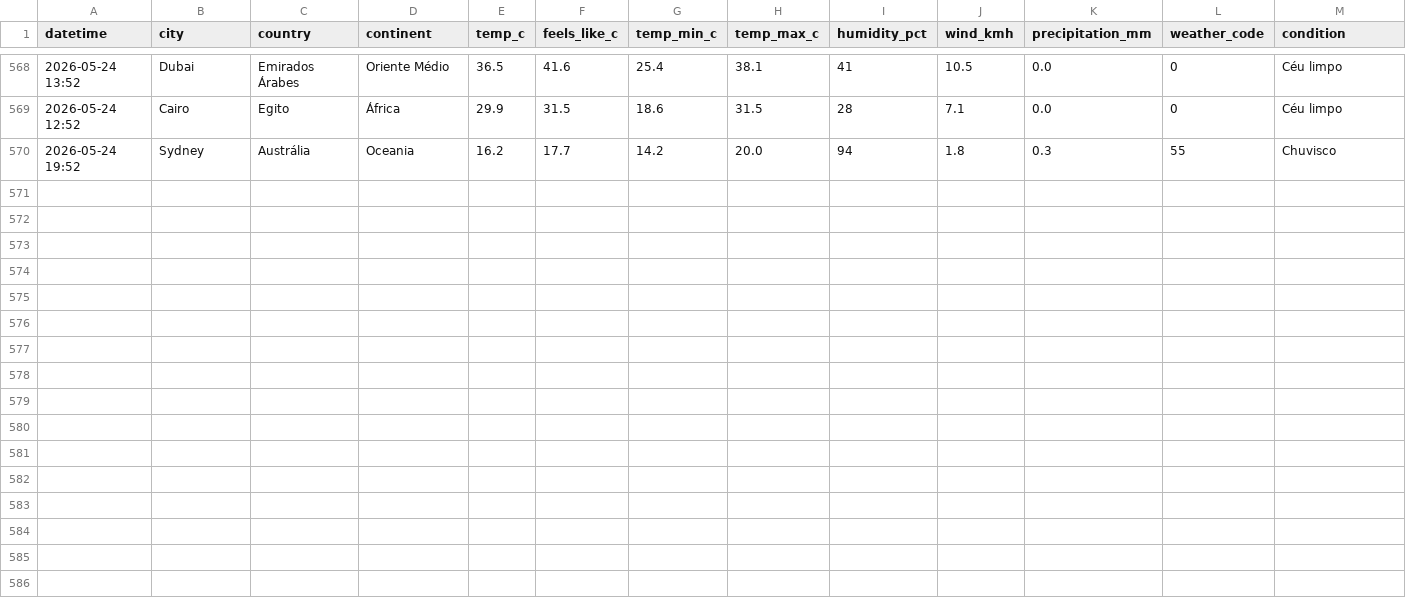
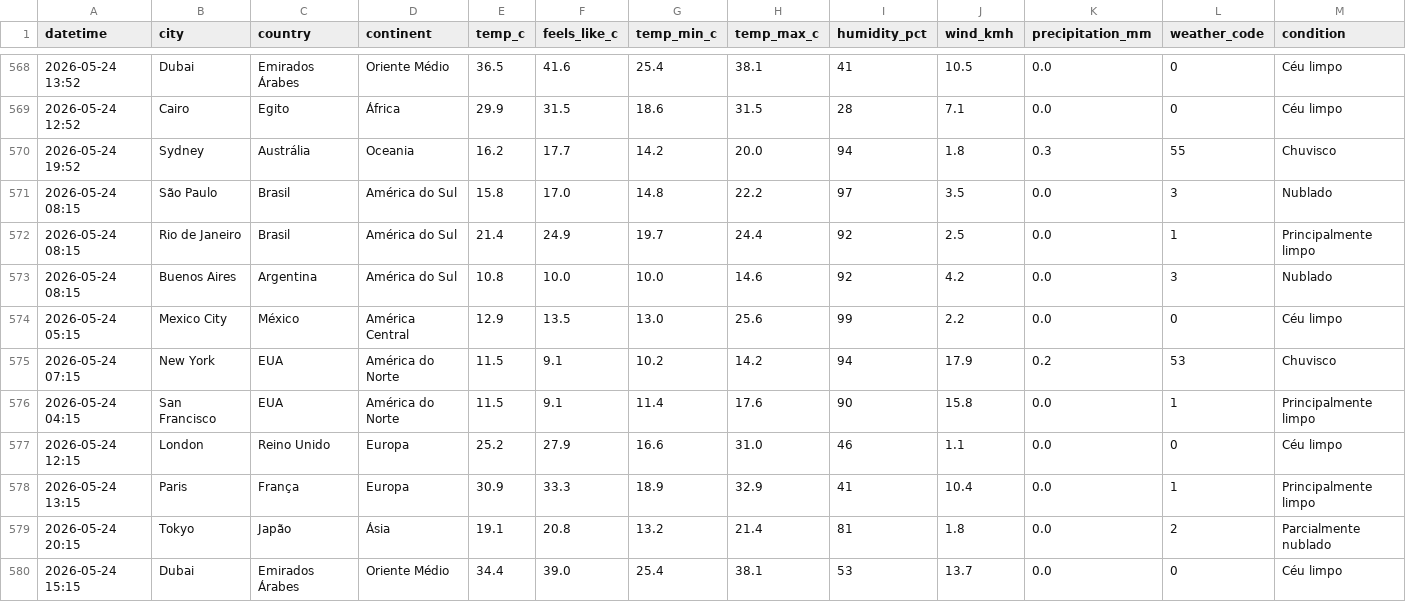
Before and after one commit to Pedroxious/skylog, a CSV file: data/history.csv, drawn as a sheet; only a part is shown, gaps mark what is left out; rows hold the shown columns only; the diff names each change by its address in the sheet, - before the commit and + after, or states it on an @@ line.

Commit message:
🌍 weather update 2026-05-24 11:15 UTC

```diff
--- a/data/history.csv
+++ b/data/history.csv
+row 571: 2026-05-24 08:15 | São Paulo | Brasil | América do Sul | 15.8 | 17.0 | 14.8 | 22.2 | 97 | 3.5 | 0.0 | 3 | Nublado
+row 572: 2026-05-24 08:15 | Rio de Janeiro | Brasil | América do Sul | 21.4 | 24.9 | 19.7 | 24.4 | 92 | 2.5 | 0.0 | 1 | Principalmente limpo
+row 573: 2026-05-24 08:15 | Buenos Aires | Argentina | América do Sul | 10.8 | 10.0 | 10.0 | 14.6 | 92 | 4.2 | 0.0 | 3 | Nublado
+row 574: 2026-05-24 05:15 | Mexico City | México | América Central | 12.9 | 13.5 | 13.0 | 25.6 | 99 | 2.2 | 0.0 | 0 | Céu limpo
+row 575: 2026-05-24 07:15 | New York | EUA | América do Norte | 11.5 | 9.1 | 10.2 | 14.2 | 94 | 17.9 | 0.2 | 53 | Chuvisco
+row 576: 2026-05-24 04:15 | San Francisco | EUA | América do Norte | 11.5 | 9.1 | 11.4 | 17.6 | 90 | 15.8 | 0.0 | 1 | Principalmente limpo
+row 577: 2026-05-24 12:15 | London | Reino Unido | Europa | 25.2 | 27.9 | 16.6 | 31.0 | 46 | 1.1 | 0.0 | 0 | Céu limpo
+row 578: 2026-05-24 13:15 | Paris | França | Europa | 30.9 | 33.3 | 18.9 | 32.9 | 41 | 10.4 | 0.0 | 1 | Principalmente limpo
+row 579: 2026-05-24 20:15 | Tokyo | Japão | Ásia | 19.1 | 20.8 | 13.2 | 21.4 | 81 | 1.8 | 0.0 | 2 | Parcialmente nublado
+row 580: 2026-05-24 15:15 | Dubai | Emirados Árabes | Oriente Médio | 34.4 | 39.0 | 25.4 | 38.1 | 53 | 13.7 | 0.0 | 0 | Céu limpo
```
Also changed, not shown: 11 other files.
